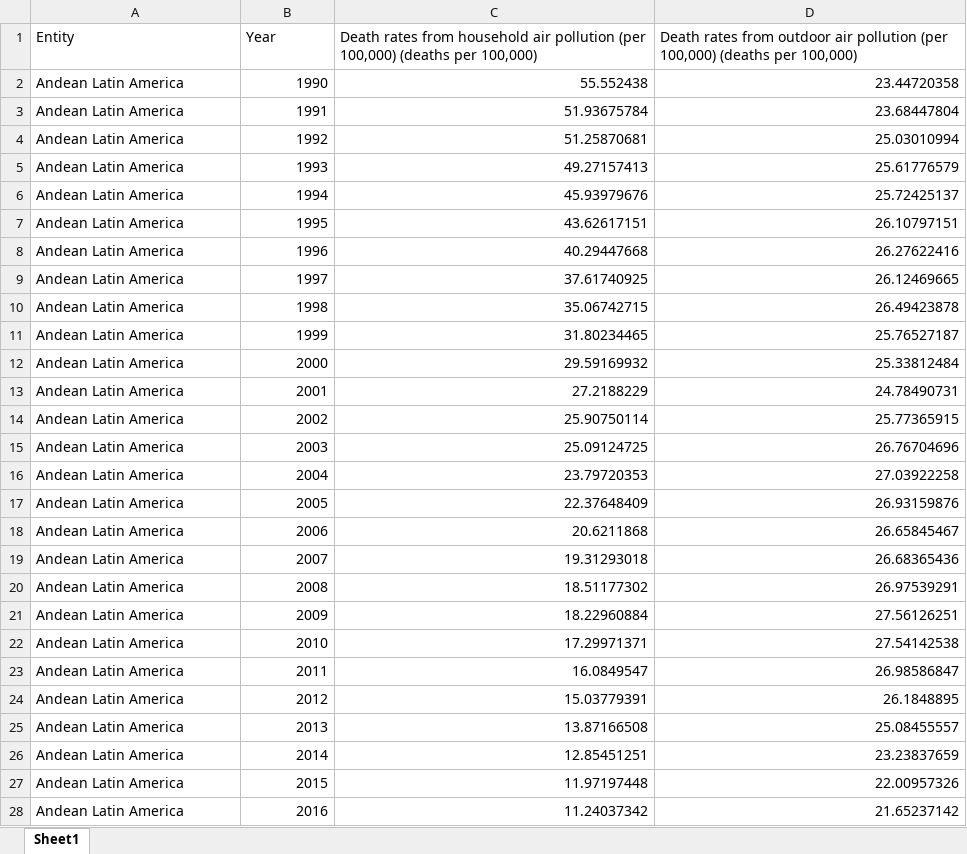
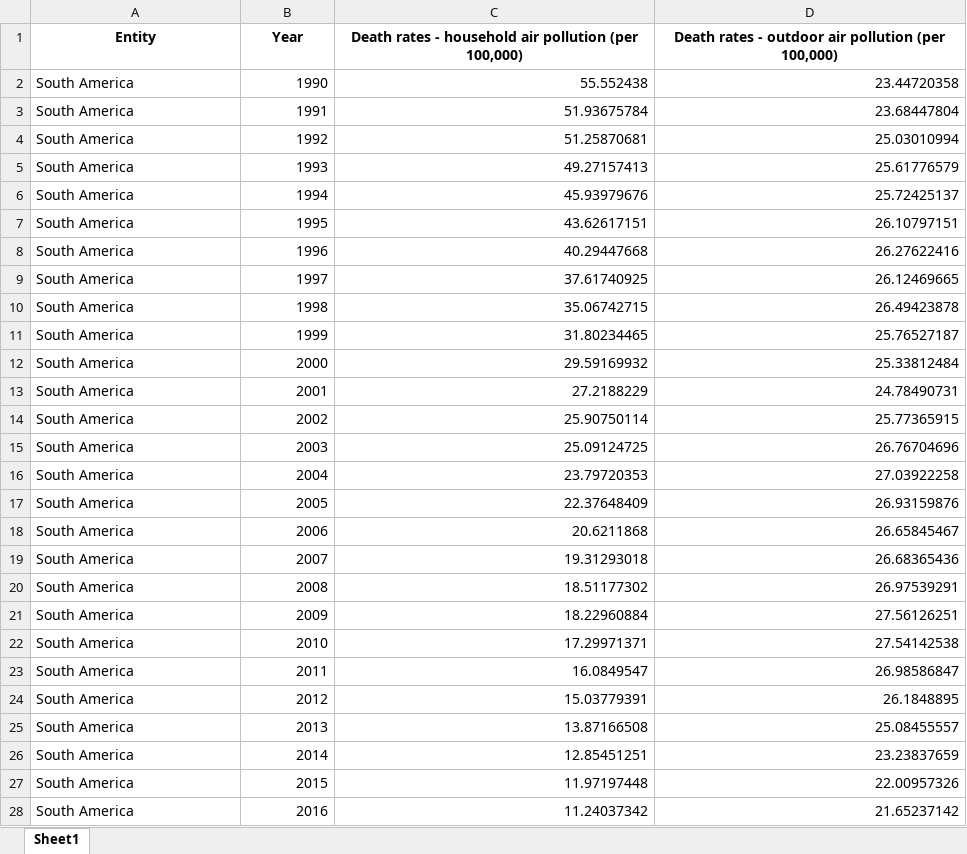
Before and after one commit to sagnikrana/Portfolio-Telling-Stories-Using-Data, an Excel workbook: Final Project/Data/household-vs-outdoor-air-pollution-death-rates-region.xlsx, sheet Sheet1, drawn as a sheet; only a part is shown; values as stored, in another font and other column widths than the file's, no borders; the diff covers the shown part only; the diff names each change by its address in the sheet, - before the commit and + after, or states it on an @@ line.

```diff
--- a/Final Project/Data/household-vs-outdoor-air-pollution-death-rates-region.xlsx (sheet Sheet1)
+++ b/Final Project/Data/household-vs-outdoor-air-pollution-death-rates-region.xlsx (sheet Sheet1)
@@ A1:D1 bold: off → on, alignment: left → center @@
-C1: Death rates from household air pollution (per 100,000) (deaths per 100,000)
+C1: Death rates - household air pollution (per 100,000)
-D1: Death rates from outdoor air pollution (per 100,000) (deaths per 100,000)
+D1: Death rates - outdoor air pollution (per 100,000)
-A2:A28 (Entity): Andean Latin America
+A2:A28 (Entity): South America
```
Also changed, not shown: 280 removed rows and 533 edited cells elsewhere in this sheet, Final Project/Data/household-air-pollution-deaths-by-region.xlsx, 30 other files.
